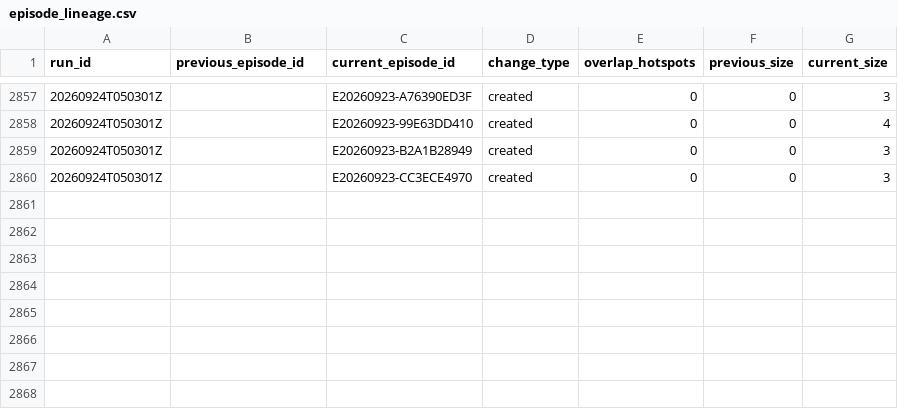
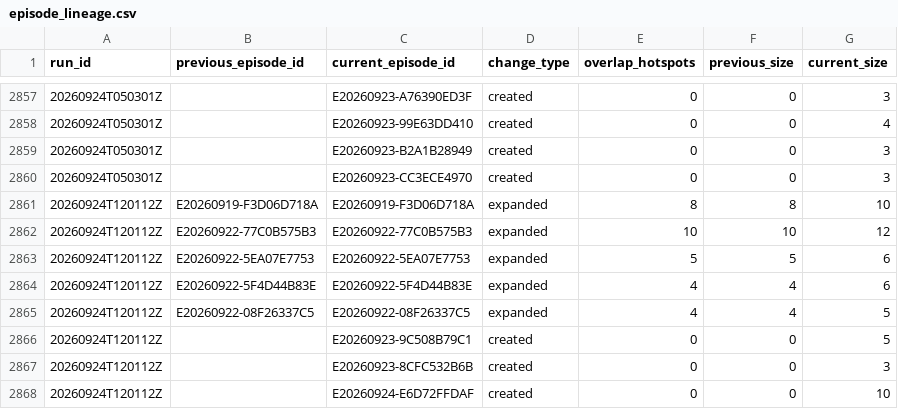
Before and after one commit to jcgomezga/puntos-calor-colombia-dashboard, a CSV file: data/episodes/episode_lineage.csv, drawn as a sheet; only a part is shown, gaps mark what is left out; the diff names each change by its address in the sheet, - before the commit and + after, or states it on an @@ line.

```diff
--- a/data/episodes/episode_lineage.csv
+++ b/data/episodes/episode_lineage.csv
+row 2861: 20260924T120112Z | E20260919-F3D06D718A | E20260919-F3D06D718A | expanded | 8 | 8 | 10
+row 2862: 20260924T120112Z | E20260922-77C0B575B3 | E20260922-77C0B575B3 | expanded | 10 | 10 | 12
+row 2863: 20260924T120112Z | E20260922-5EA07E7753 | E20260922-5EA07E7753 | expanded | 5 | 5 | 6
+row 2864: 20260924T120112Z | E20260922-5F4D44B83E | E20260922-5F4D44B83E | expanded | 4 | 4 | 6
+row 2865: 20260924T120112Z | E20260922-08F26337C5 | E20260922-08F26337C5 | expanded | 4 | 4 | 5
+row 2866: 20260924T120112Z |  | E20260923-9C508B79C1 | created | 0 | 0 | 5
+row 2867: 20260924T120112Z |  | E20260923-8CFC532B6B | created | 0 | 0 | 3
+row 2868: 20260924T120112Z |  | E20260924-E6D72FFDAF | created | 0 | 0 | 10
```
Also changed, not shown: data/episodes/episodes.csv, data/metadata/run_log.csv, 22 other files.
